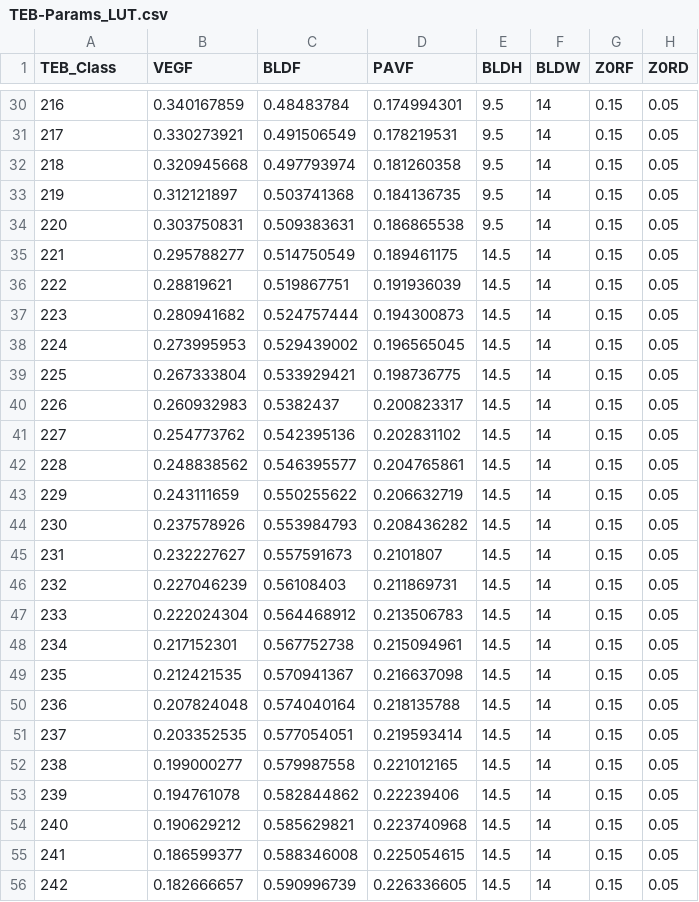
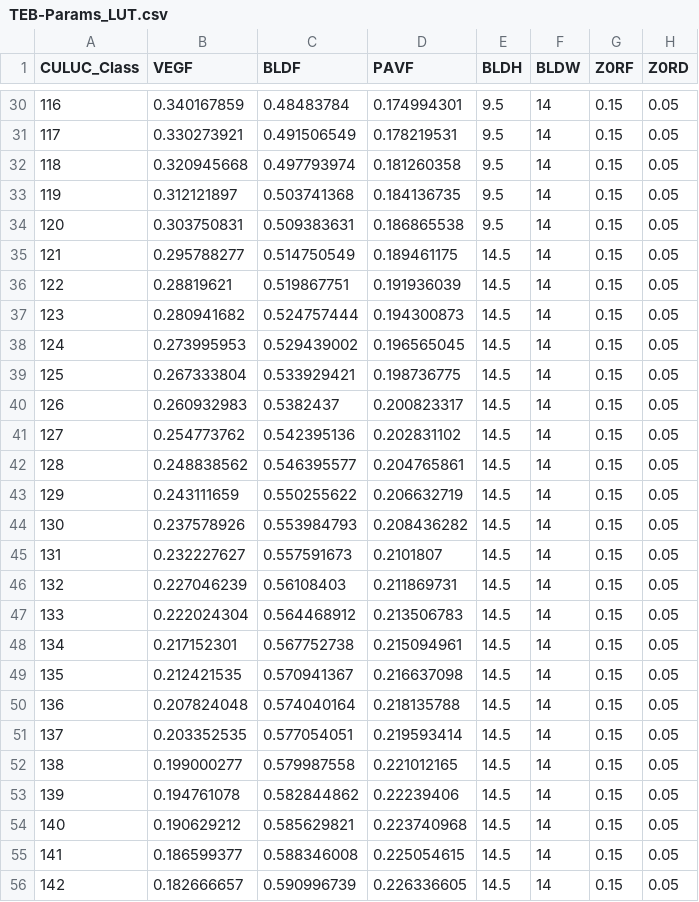
Before and after one commit to ECCC-ASTD-MRD/GenPhysX, a CSV file: doc/TEB-Params_LUT.csv, drawn as a sheet; only a part is shown, gaps mark what is left out; the diff covers the shown part only; the diff names each change by its address in the sheet, - before the commit and + after, or states it on an @@ line.

Commit message:
- Added CULUC classes in the 0-255 range both in the xls and csv

```diff
--- a/doc/TEB-Params_LUT.csv
+++ b/doc/TEB-Params_LUT.csv
-A1: TEB_Class
+A1: CULUC_Class
-A30 (CULUC_Class): 216
+A30 (CULUC_Class): 116
-A31 (CULUC_Class): 217
+A31 (CULUC_Class): 117
-A32 (CULUC_Class): 218
+A32 (CULUC_Class): 118
-A33 (CULUC_Class): 219
+A33 (CULUC_Class): 119
-A34 (CULUC_Class): 220
+A34 (CULUC_Class): 120
-A35 (CULUC_Class): 221
+A35 (CULUC_Class): 121
-A36 (CULUC_Class): 222
+A36 (CULUC_Class): 122
-A37 (CULUC_Class): 223
+A37 (CULUC_Class): 123
-A38 (CULUC_Class): 224
+A38 (CULUC_Class): 124
-A39 (CULUC_Class): 225
+A39 (CULUC_Class): 125
-A40 (CULUC_Class): 226
+A40 (CULUC_Class): 126
-A41 (CULUC_Class): 227
+A41 (CULUC_Class): 127
-A42 (CULUC_Class): 228
+A42 (CULUC_Class): 128
-A43 (CULUC_Class): 229
+A43 (CULUC_Class): 129
-A44 (CULUC_Class): 230
+A44 (CULUC_Class): 130
-A45 (CULUC_Class): 231
+A45 (CULUC_Class): 131
-A46 (CULUC_Class): 232
+A46 (CULUC_Class): 132
-A47 (CULUC_Class): 233
+A47 (CULUC_Class): 133
-A48 (CULUC_Class): 234
+A48 (CULUC_Class): 134
-A49 (CULUC_Class): 235
+A49 (CULUC_Class): 135
-A50 (CULUC_Class): 236
+A50 (CULUC_Class): 136
-A51 (CULUC_Class): 237
+A51 (CULUC_Class): 137
-A52 (CULUC_Class): 238
+A52 (CULUC_Class): 138
-A53 (CULUC_Class): 239
+A53 (CULUC_Class): 139
-A54 (CULUC_Class): 240
+A54 (CULUC_Class): 140
-A55 (CULUC_Class): 241
+A55 (CULUC_Class): 141
-A56 (CULUC_Class): 242
+A56 (CULUC_Class): 142
```
Also changed, not shown: 119 edited cells elsewhere in this file, 1 other file.
